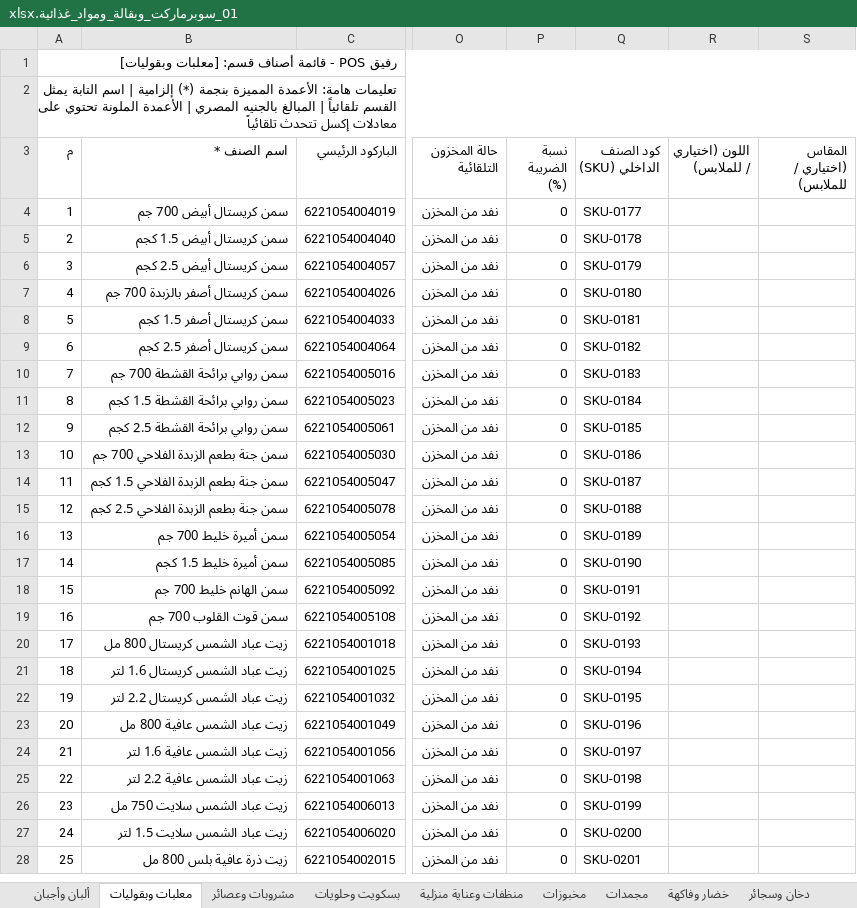
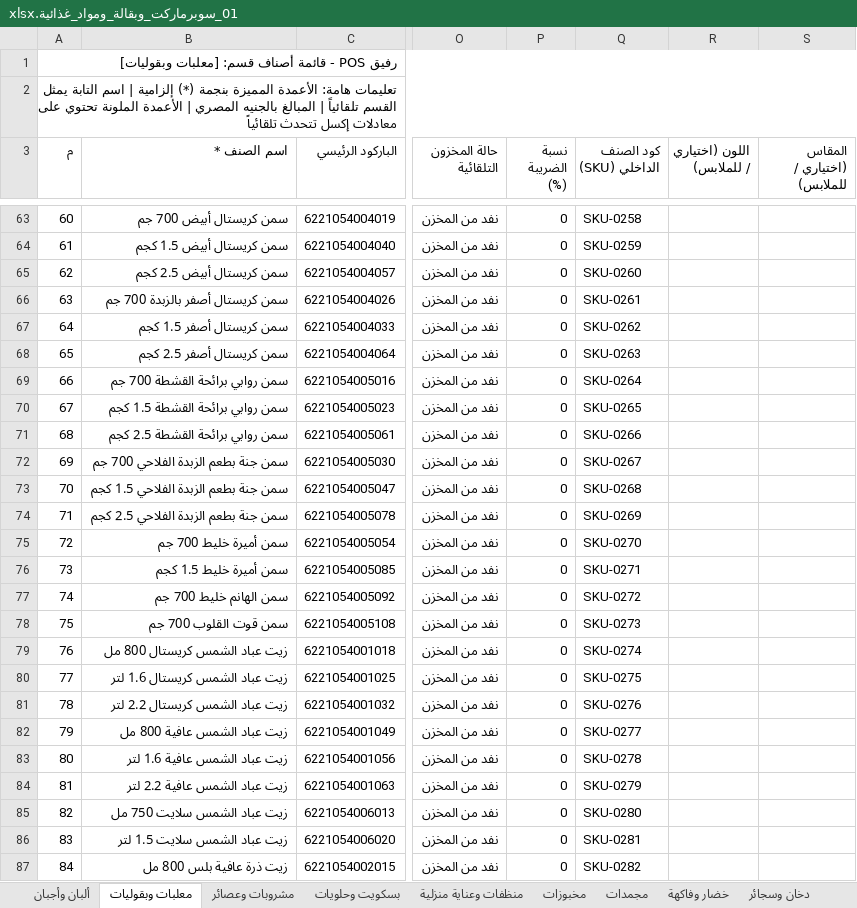
Before and after one commit to ISlamKhaledAli/RAFIQ, an Excel workbook: قوالب_أصناف_المحلات_Excel/01_سوبرماركت_وبقالة_ومواد_غذائية.xlsx, sheet معلبات وبقوليات, drawn as a sheet; only a part is shown, gaps mark what is left out; values as stored, in another font and other column widths than the file's, no borders; addresses are those after the commit; the diff covers the shown part only; the diff names each change by its address in the sheet, - before the commit and + after, or states it on an @@ line.

```diff
--- a/قوالب_أصناف_المحلات_Excel/01_سوبرماركت_وبقالة_ومواد_غذائية.xlsx (sheet معلبات وبقوليات)
+++ b/قوالب_أصناف_المحلات_Excel/01_سوبرماركت_وبقالة_ومواد_غذائية.xlsx (sheet معلبات وبقوليات)
@@ column A (م) renumbered between rows 63 and 313 @@
-Q63 (كود الصنف الداخلي (SKU)): SKU-0177
+Q63 (كود الصنف الداخلي (SKU)): SKU-0258
-Q64 (كود الصنف الداخلي (SKU)): SKU-0178
+Q64 (كود الصنف الداخلي (SKU)): SKU-0259
-Q65 (كود الصنف الداخلي (SKU)): SKU-0179
+Q65 (كود الصنف الداخلي (SKU)): SKU-0260
-Q66 (كود الصنف الداخلي (SKU)): SKU-0180
+Q66 (كود الصنف الداخلي (SKU)): SKU-0261
-Q67 (كود الصنف الداخلي (SKU)): SKU-0181
+Q67 (كود الصنف الداخلي (SKU)): SKU-0262
-Q68 (كود الصنف الداخلي (SKU)): SKU-0182
+Q68 (كود الصنف الداخلي (SKU)): SKU-0263
-Q69 (كود الصنف الداخلي (SKU)): SKU-0183
+Q69 (كود الصنف الداخلي (SKU)): SKU-0264
-Q70 (كود الصنف الداخلي (SKU)): SKU-0184
+Q70 (كود الصنف الداخلي (SKU)): SKU-0265
-Q71 (كود الصنف الداخلي (SKU)): SKU-0185
+Q71 (كود الصنف الداخلي (SKU)): SKU-0266
-Q72 (كود الصنف الداخلي (SKU)): SKU-0186
+Q72 (كود الصنف الداخلي (SKU)): SKU-0267
-Q73 (كود الصنف الداخلي (SKU)): SKU-0187
+Q73 (كود الصنف الداخلي (SKU)): SKU-0268
-Q74 (كود الصنف الداخلي (SKU)): SKU-0188
+Q74 (كود الصنف الداخلي (SKU)): SKU-0269
-Q75 (كود الصنف الداخلي (SKU)): SKU-0189
+Q75 (كود الصنف الداخلي (SKU)): SKU-0270
-Q76 (كود الصنف الداخلي (SKU)): SKU-0190
+Q76 (كود الصنف الداخلي (SKU)): SKU-0271
-Q77 (كود الصنف الداخلي (SKU)): SKU-0191
+Q77 (كود الصنف الداخلي (SKU)): SKU-0272
-Q78 (كود الصنف الداخلي (SKU)): SKU-0192
+Q78 (كود الصنف الداخلي (SKU)): SKU-0273
-Q79 (كود الصنف الداخلي (SKU)): SKU-0193
+Q79 (كود الصنف الداخلي (SKU)): SKU-0274
-Q80 (كود الصنف الداخلي (SKU)): SKU-0194
+Q80 (كود الصنف الداخلي (SKU)): SKU-0275
-Q81 (كود الصنف الداخلي (SKU)): SKU-0195
+Q81 (كود الصنف الداخلي (SKU)): SKU-0276
-Q82 (كود الصنف الداخلي (SKU)): SKU-0196
+Q82 (كود الصنف الداخلي (SKU)): SKU-0277
-Q83 (كود الصنف الداخلي (SKU)): SKU-0197
+Q83 (كود الصنف الداخلي (SKU)): SKU-0278
-Q84 (كود الصنف الداخلي (SKU)): SKU-0198
+Q84 (كود الصنف الداخلي (SKU)): SKU-0279
-Q85 (كود الصنف الداخلي (SKU)): SKU-0199
+Q85 (كود الصنف الداخلي (SKU)): SKU-0280
-Q86 (كود الصنف الداخلي (SKU)): SKU-0200
+Q86 (كود الصنف الداخلي (SKU)): SKU-0281
-Q87 (كود الصنف الداخلي (SKU)): SKU-0201
+Q87 (كود الصنف الداخلي (SKU)): SKU-0282
```
Also changed, not shown: 60 added rows, 1 removed row and 226 edited cells elsewhere in this sheet, sheet بسكويت وحلويات, sheet مشروبات وعصائر, sheet ألبان وأجبان, sheet منظفات وعناية منزلية, sheet مجمدات, sheet خضار وفاكهة, 2 more sheets, formulas that keep their value, 12 other files.
